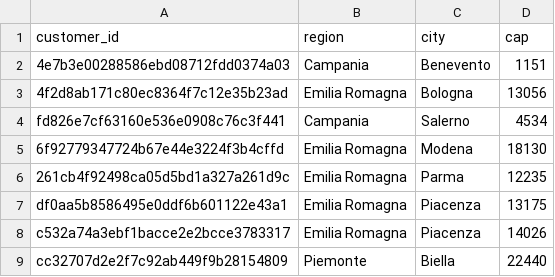
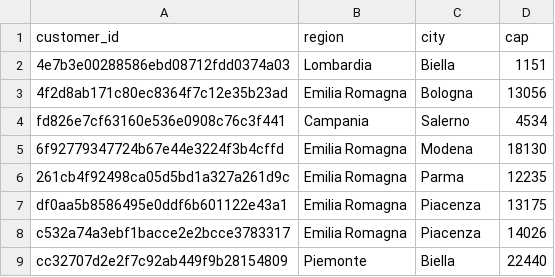
Before and after one commit to nick-lupica/olist_e-commerce, a CSV file: data/raw/olistIT_customers_marzo.csv, drawn as a sheet; only a part is shown.

```diff
--- a/data/raw/olistIT_customers_marzo.csv
+++ b/data/raw/olistIT_customers_marzo.csv
@@ -1,3 +1,3 @@
 customer_id,region,city,cap
-4e7b3e00288586ebd08712fdd0374a03,Campania,Benevento,1151
+4e7b3e00288586ebd08712fdd0374a03,Lombardia,Biella,1151
 4f2d8ab171c80ec8364f7c12e35b23ad,Emilia Romagna,Bologna,13056
```
Also changed, not shown: 9 other files.
